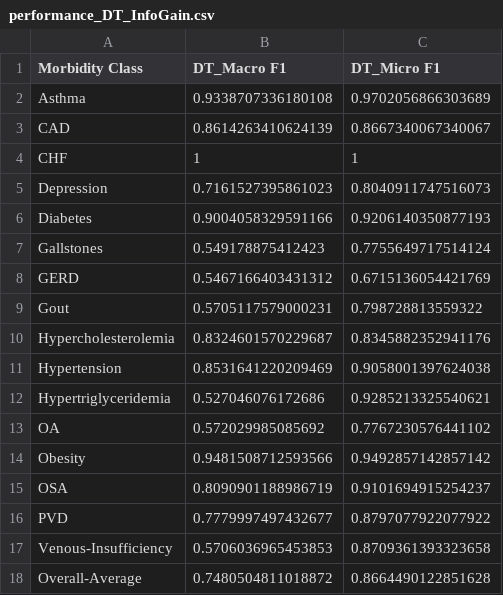
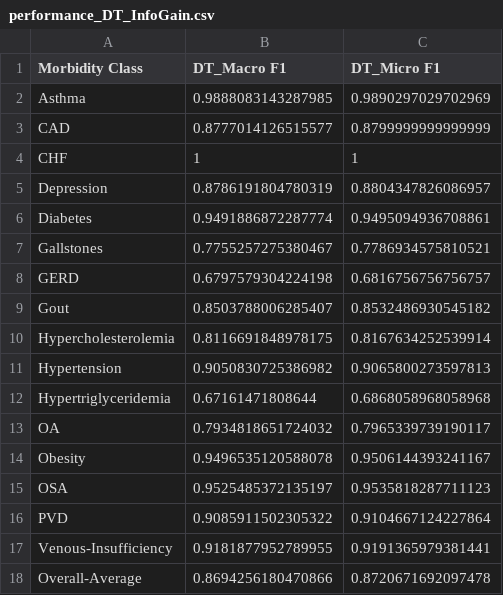
Before and after one commit to ritwik-deshpande/CS598_DLH_Project, a CSV file: results/tf-idf-features/performance_DT_InfoGain.csv, drawn as a sheet.

```diff
--- a/results/tf-idf-features/performance_DT_InfoGain.csv
+++ b/results/tf-idf-features/performance_DT_InfoGain.csv
@@ -1,18 +1,18 @@
 Morbidity Class,DT_Macro F1,DT_Micro F1
-Asthma,0.9338707336180108,0.9702056866303689
-CAD,0.8614263410624139,0.8667340067340067
+Asthma,0.9888083143287985,0.9890297029702969
+CAD,0.8777014126515577,0.8799999999999999
 CHF,1,1
-Depression,0.7161527395861023,0.8040911747516073
-Diabetes,0.9004058329591166,0.9206140350877193
-Gallstones,0.549178875412423,0.7755649717514124
-GERD,0.5467166403431312,0.6715136054421769
-Gout,0.5705117579000231,0.798728813559322
-Hypercholesterolemia,0.8324601570229687,0.8345882352941176
-Hypertension,0.8531641220209469,0.9058001397624038
-Hypertriglyceridemia,0.527046076172686,0.9285213325540621
-OA,0.572029985085692,0.7767230576441102
-Obesity,0.9481508712593566,0.9492857142857142
-OSA,0.8090901188986719,0.9101694915254237
-PVD,0.7779997497432677,0.8797077922077922
-Venous-Insufficiency,0.5706036965453853,0.8709361393323658
-Overall-Average,0.7480504811018872,0.8664490122851628
+Depression,0.8786191804780319,0.8804347826086957
+Diabetes,0.9491886872287774,0.9495094936708861
+Gallstones,0.7755257275380467,0.7786934575810521
+GERD,0.6797579304224198,0.6816756756756757
+Gout,0.8503788006285407,0.8532486930545182
+Hypercholesterolemia,0.8116691848978175,0.8167634252539914
+Hypertension,0.9050830725386982,0.9065800273597813
+Hypertriglyceridemia,0.67161471808644,0.6868058968058968
+OA,0.7934818651724032,0.7965339739190117
+Obesity,0.9496535120588078,0.9506144393241167
+OSA,0.9525485372135197,0.9535818287711123
+PVD,0.9085911502305322,0.9104667124227864
+Venous-Insufficiency,0.9181877952789955,0.9191365979381441
+Overall-Average,0.8694256180470866,0.8720671692097478
```
Also changed, not shown: results/tf-idf-features/performance_KNN_InfoGain.csv, results/tf-idf-features/performance_NB_InfoGain.csv, 9 other files.
